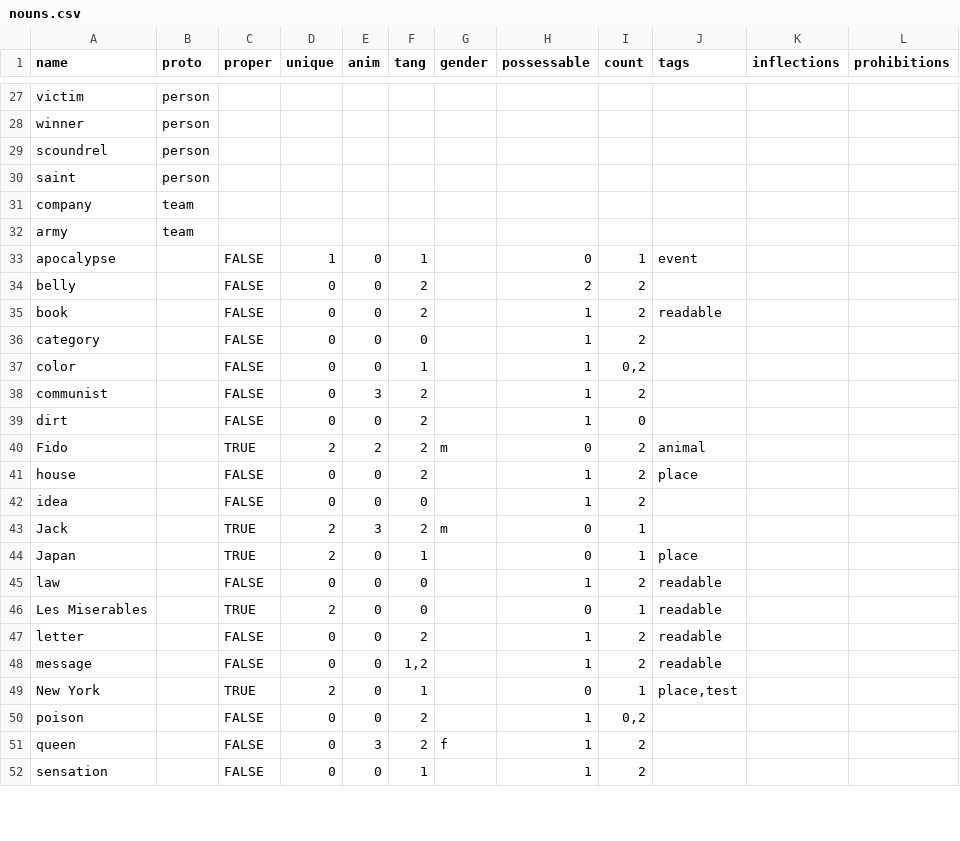
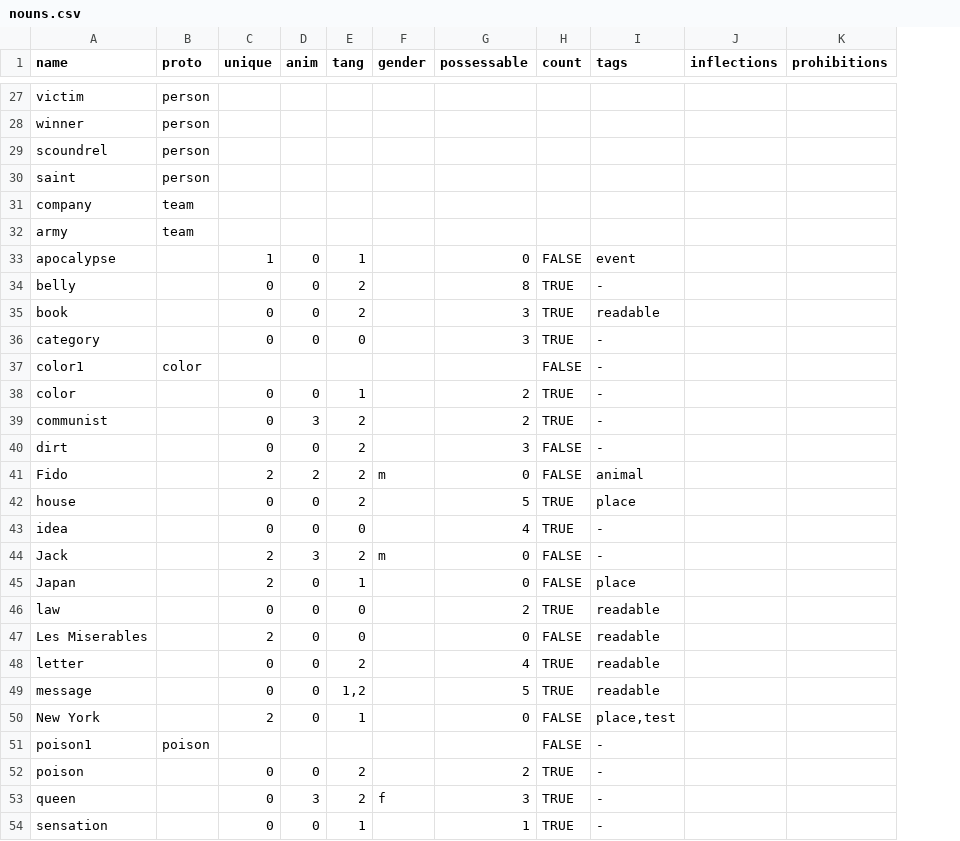
Before and after one commit to Lomacar/Random-Sentence-Generator, a CSV file: csv/nouns.csv, drawn as a sheet; only a part is shown, gaps mark what is left out; removed rows and columns are numbered as before the commit, all else as after; the diff covers the shown part only; the diff names each change by its address in the sheet, - before the commit and + after, or states it on an @@ line.

```diff
--- a/csv/nouns.csv
+++ b/csv/nouns.csv
-column C (proper), rows 33-52: FALSE | FALSE | FALSE | FALSE | FALSE | FALSE | FALSE | TRUE | FALSE | FALSE | TRUE | TRUE | FALSE | TRUE | FALSE | FALSE | TRUE | FALSE | FALSE | FALSE
-H33 (count): 1
+H33 (count): FALSE
-G34 (possessable): 2
+G34 (possessable): 8
-H34:H36 (count): 2
+H34:H36 (count): TRUE
-I34 (tags): (empty)
+I34 (tags): -
-G35:G36 (possessable): 1
+G35:G36 (possessable): 3
-I36 (tags): (empty)
+I36 (tags): -
+row 37: color1 | color |  |  |  |  |  | FALSE | -
-G38:G39 (possessable): 1
+G38:G39 (possessable): 2
-H38 (count): 0,2
+H38 (count): TRUE
-I38:I40 (tags): (empty)
+I38:I40 (tags): -
-H39 (count): 2
+H39 (count): TRUE
-G40 (possessable): 1
+G40 (possessable): 3
-H40 (count): 0
+H40 (count): FALSE
-H41 (count): 2
+H41 (count): FALSE
-G42 (possessable): 1
+G42 (possessable): 5
-H42:H43 (count): 2
+H42:H43 (count): TRUE
-G43 (possessable): 1
+G43 (possessable): 4
-I43:I44 (tags): (empty)
+I43:I44 (tags): -
-H44:H45 (count): 1
+H44:H45 (count): FALSE
-G46 (possessable): 1
+G46 (possessable): 2
-H46 (count): 2
+H46 (count): TRUE
-H47 (count): 1
+H47 (count): FALSE
-G48 (possessable): 1
+G48 (possessable): 4
-H48:H49 (count): 2
+H48:H49 (count): TRUE
-G49 (possessable): 1
+G49 (possessable): 5
-H50 (count): 1
+H50 (count): FALSE
+row 51: poison1 | poison |  |  |  |  |  | FALSE | -
-G52 (possessable): 1
+G52 (possessable): 2
-H52 (count): 0,2
+H52 (count): TRUE
-I52:I54 (tags): (empty)
+I52:I54 (tags): -
-G53 (possessable): 1
+G53 (possessable): 3
-H53:H54 (count): 2
+H53:H54 (count): TRUE
```
Also changed, not shown: 1 added row and 52 edited cells elsewhere in this file, csv/verbs.csv, 7 other files.
